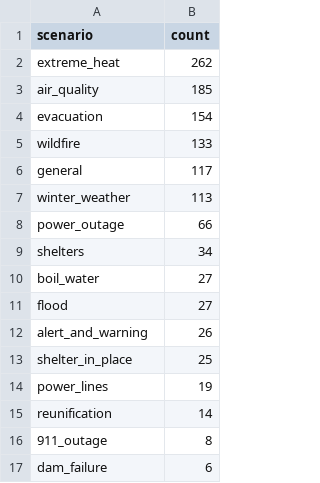
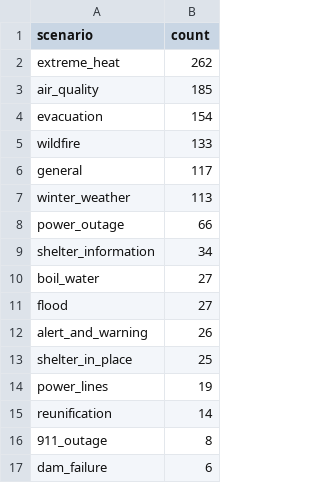
Before and after one commit to zepam/TranslationToolEvaluation, a CSV file: data/stats/portland_domain_counts.csv, drawn as a sheet.

```diff
--- a/data/stats/portland_domain_counts.csv
+++ b/data/stats/portland_domain_counts.csv
@@ -8,3 +8,3 @@ winter_weather,113
 power_outage,66
-shelters,34
+shelter_information,34
 boil_water,27
```
Also changed, not shown: data/stats/combined_per_language_profile.csv, data/stats/domain_counts.csv, 39 other files.
